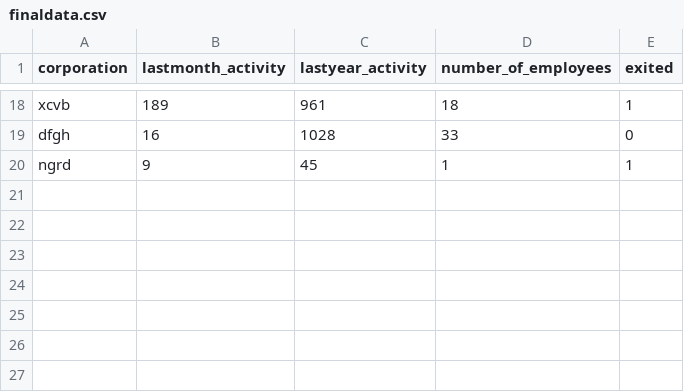
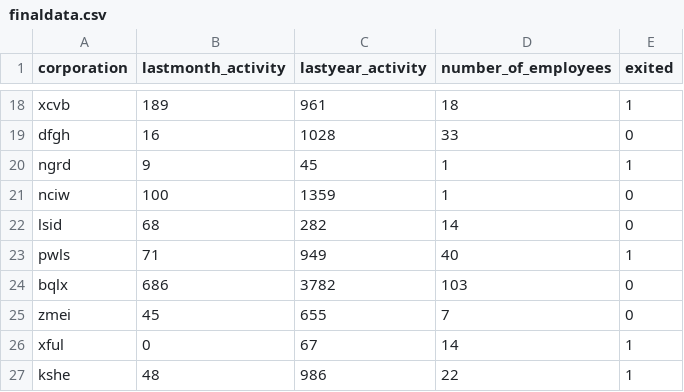
Before and after one commit to ChristopherCochet/dynamic_customer_churn_risk_assessment_pipeline, a CSV file: ingesteddata/finaldata.csv, drawn as a sheet; only a part is shown, gaps mark what is left out; the diff names each change by its address in the sheet, - before the commit and + after, or states it on an @@ line.

```diff
--- a/ingesteddata/finaldata.csv
+++ b/ingesteddata/finaldata.csv
+row 21: nciw | 100 | 1359 | 1 | 0
+row 22: lsid | 68 | 282 | 14 | 0
+row 23: pwls | 71 | 949 | 40 | 1
+row 24: bqlx | 686 | 3782 | 103 | 0
+row 25: zmei | 45 | 655 | 7 | 0
+row 26: xful | 0 | 67 | 14 | 1
+row 27: kshe | 48 | 986 | 22 | 1
```
Also changed, not shown: 17 other files.
